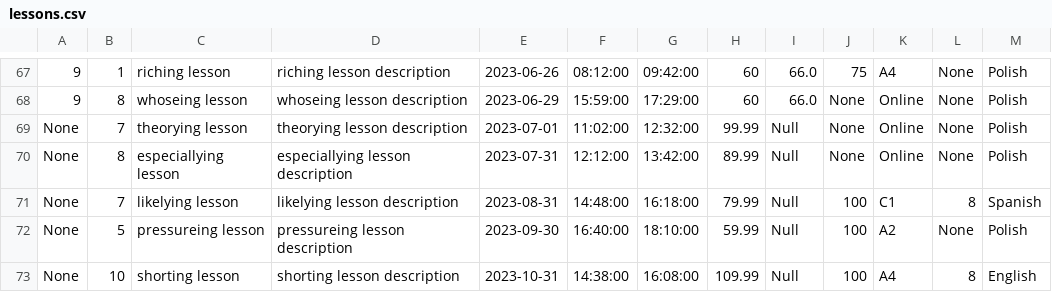
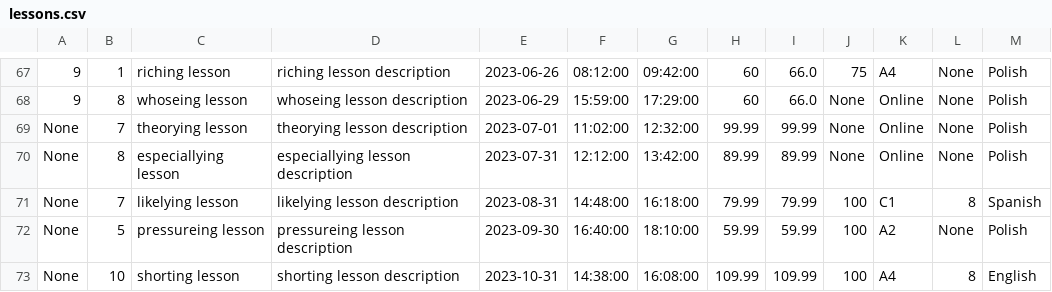
Before and after one commit to Ditta1337/bazy_danych_projekt, a CSV file: data_v01/lessons.csv, drawn as a sheet; only a part is shown, gaps mark what is left out.

Commit message:
fixed lessons null in extended price for webinars

```diff
--- a/data_v01/lessons.csv
+++ b/data_v01/lessons.csv
@@ -68,6 +68,6 @@
 9,8,whoseing lesson,whoseing lesson description,2023-06-29,15:59:00,17:29:00,60,66.0,None,Online,None,Polish
-None,7,theorying lesson,theorying lesson description,2023-07-01,11:02:00,12:32:00,99.99,Null,None,Online,None,Polish
-None,8,especiallying lesson,especiallying lesson description,2023-07-31,12:12:00,13:42:00,89.99,Null,None,Online,None,Polish
-None,7,likelying lesson,likelying lesson description,2023-08-31,14:48:00,16:18:00,79.99,Null,100,C1,8,Spanish
-None,5,pressureing lesson,pressureing lesson description,2023-09-30,16:40:00,18:10:00,59.99,Null,100,A2,None,Polish
-None,10,shorting lesson,shorting lesson description,2023-10-31,14:38:00,16:08:00,109.99,Null,100,A4,8,English
+None,7,theorying lesson,theorying lesson description,2023-07-01,11:02:00,12:32:00,99.99,99.99,None,Online,None,Polish
+None,8,especiallying lesson,especiallying lesson description,2023-07-31,12:12:00,13:42:00,89.99,89.99,None,Online,None,Polish
+None,7,likelying lesson,likelying lesson description,2023-08-31,14:48:00,16:18:00,79.99,79.99,100,C1,8,Spanish
+None,5,pressureing lesson,pressureing lesson description,2023-09-30,16:40:00,18:10:00,59.99,59.99,100,A2,None,Polish
+None,10,shorting lesson,shorting lesson description,2023-10-31,14:38:00,16:08:00,109.99,109.99,100,A4,8,English
```
